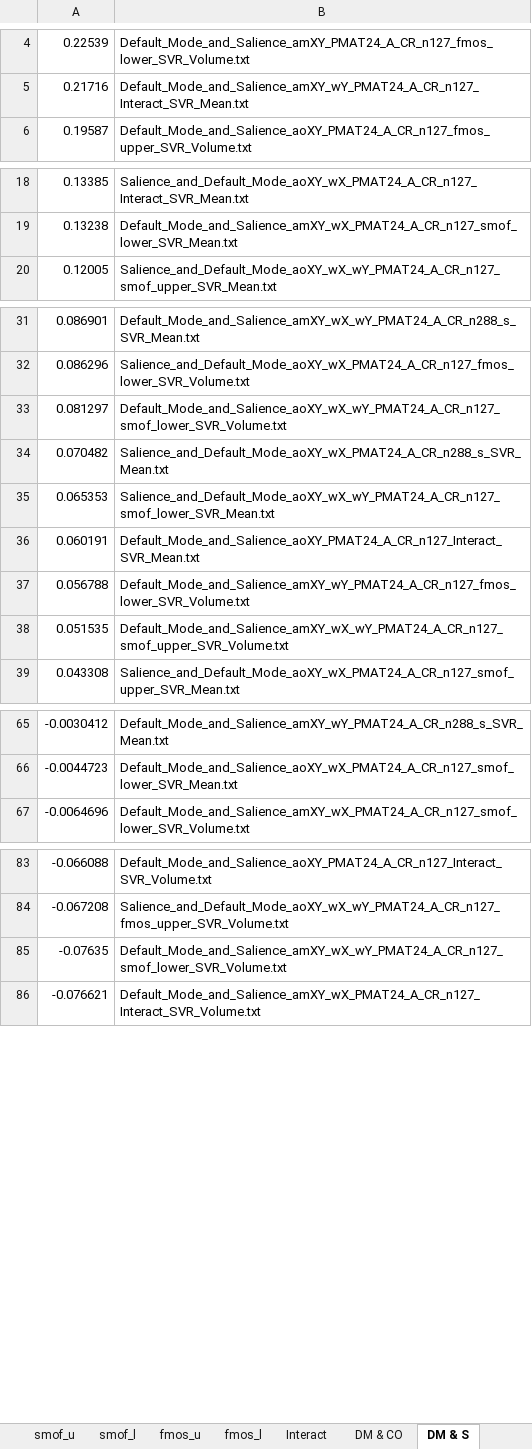
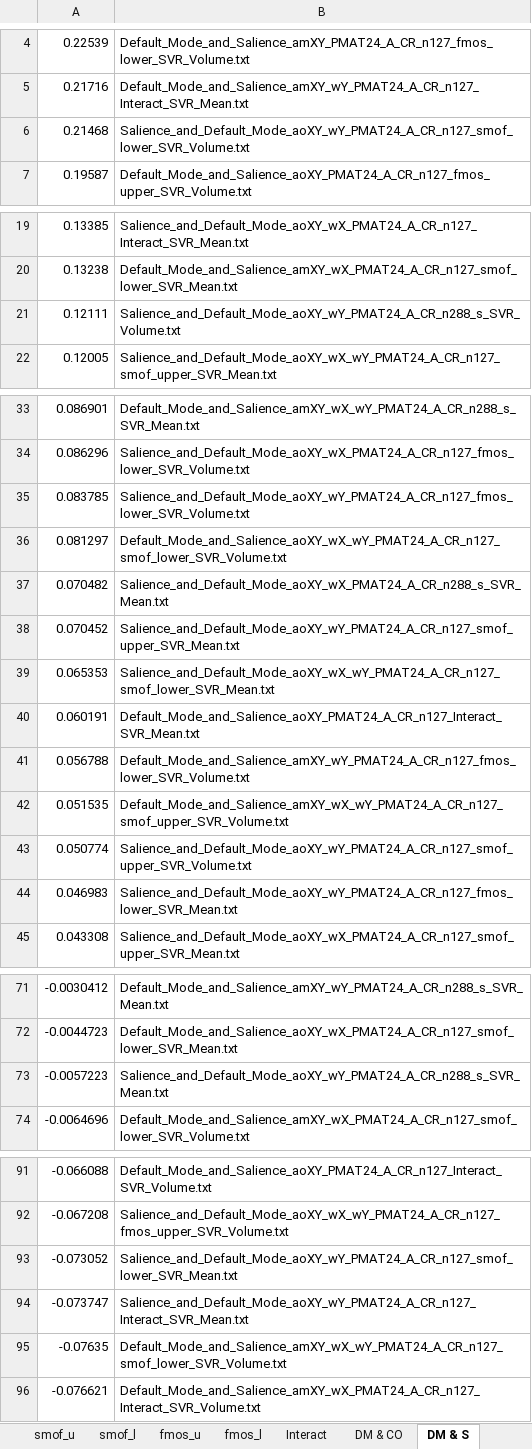
Before and after one commit to Alvin-Vuong/rissmanLab-scripts, an Excel workbook: SVR_Inter_3-4-16.xlsx, sheet DM & S, drawn as a sheet; only a part is shown, gaps mark what is left out; values as stored, in another font and other column widths than the file's, no borders; the diff covers the shown part only; the diff names each change by its address in the sheet, - before the commit and + after, or states it on an @@ line.

```diff
--- a/SVR_Inter_3-4-16.xlsx (sheet DM & S)
+++ b/SVR_Inter_3-4-16.xlsx (sheet DM & S)
+row 6: 0.21468 | Salience_and_Default_Mode_aoXY_wY_PMAT24_A_CR_n127_smof_lower_SVR_Volume.txt
+row 21: 0.12111 | Salience_and_Default_Mode_aoXY_wY_PMAT24_A_CR_n288_s_SVR_Volume.txt
+row 35: 0.083785 | Salience_and_Default_Mode_aoXY_wY_PMAT24_A_CR_n127_fmos_lower_SVR_Volume.txt
+row 38: 0.070452 | Salience_and_Default_Mode_aoXY_wY_PMAT24_A_CR_n127_smof_upper_SVR_Mean.txt
+row 43: 0.050774 | Salience_and_Default_Mode_aoXY_wY_PMAT24_A_CR_n127_smof_upper_SVR_Volume.txt
+row 44: 0.046983 | Salience_and_Default_Mode_aoXY_wY_PMAT24_A_CR_n127_fmos_lower_SVR_Mean.txt
+row 73: -0.0057223 | Salience_and_Default_Mode_aoXY_wY_PMAT24_A_CR_n288_s_SVR_Mean.txt
+row 93: -0.073052 | Salience_and_Default_Mode_aoXY_wY_PMAT24_A_CR_n127_smof_lower_SVR_Mean.txt
+row 94: -0.073747 | Salience_and_Default_Mode_aoXY_wY_PMAT24_A_CR_n127_Interact_SVR_Mean.txt
```
Also changed, not shown: 3 added rows elsewhere in this sheet, sheet LeaveOut1, sheet DM & SwCO, sheet Volume, sheet Mean, sheet smof_l, sheet smof_u, 4 more sheets, 1 other file.
